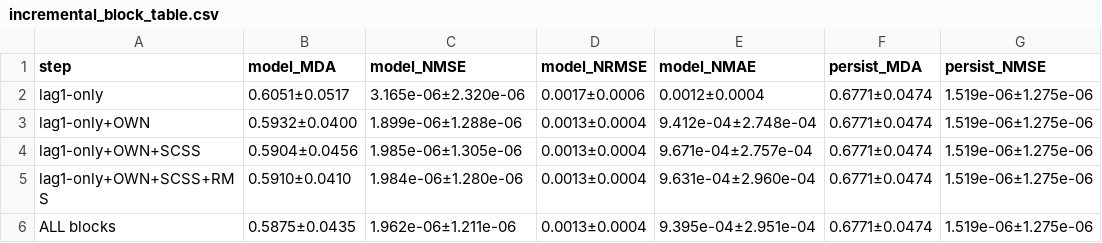
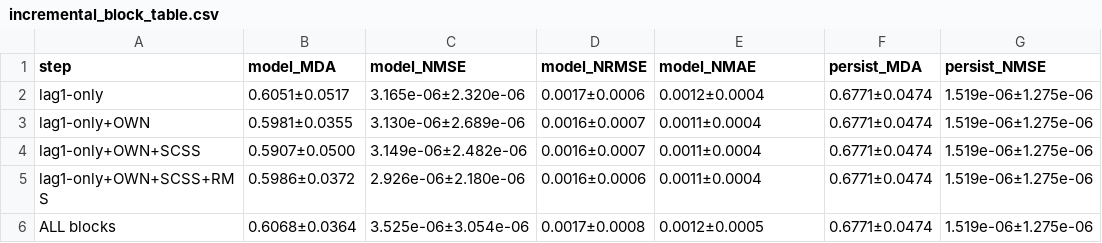
Before and after one commit to KaiRawal/canada-housing, a CSV file: prediction/experiments/artifacts/T3.2/incremental_block_table.csv, drawn as a sheet; only a part is shown; the diff names each change by its address in the sheet, - before the commit and + after, or states it on an @@ line.

```diff
--- a/prediction/experiments/artifacts/T3.2/incremental_block_table.csv
+++ b/prediction/experiments/artifacts/T3.2/incremental_block_table.csv
-B3 (model_MDA): 0.5932±0.0400
+B3 (model_MDA): 0.5981±0.0355
-C3 (model_NMSE): 1.899e-06±1.288e-06
+C3 (model_NMSE): 3.130e-06±2.689e-06
-D3:D4 (model_NRMSE): 0.0013±0.0004
+D3:D4 (model_NRMSE): 0.0016±0.0007
-E3 (model_NMAE): 9.412e-04±2.748e-04
+E3 (model_NMAE): 0.0011±0.0004
-B4 (model_MDA): 0.5904±0.0456
+B4 (model_MDA): 0.5907±0.0500
-C4 (model_NMSE): 1.985e-06±1.305e-06
+C4 (model_NMSE): 3.149e-06±2.482e-06
-E4 (model_NMAE): 9.671e-04±2.757e-04
+E4 (model_NMAE): 0.0011±0.0004
-B5 (model_MDA): 0.5910±0.0410
+B5 (model_MDA): 0.5986±0.0372
-C5 (model_NMSE): 1.984e-06±1.280e-06
+C5 (model_NMSE): 2.926e-06±2.180e-06
-D5 (model_NRMSE): 0.0013±0.0004
+D5 (model_NRMSE): 0.0016±0.0006
-E5 (model_NMAE): 9.631e-04±2.960e-04
+E5 (model_NMAE): 0.0011±0.0004
-B6 (model_MDA): 0.5875±0.0435
+B6 (model_MDA): 0.6068±0.0364
-C6 (model_NMSE): 1.962e-06±1.211e-06
+C6 (model_NMSE): 3.525e-06±3.054e-06
-D6 (model_NRMSE): 0.0013±0.0004
+D6 (model_NRMSE): 0.0017±0.0008
-E6 (model_NMAE): 9.395e-04±2.951e-04
+E6 (model_NMAE): 0.0012±0.0005
```
Also changed, not shown: prediction/experiments/artifacts/T3.1/paired_delta_table.csv, prediction/experiments/artifacts/T3.1/spatial_features_k3.csv, 32 other files.
